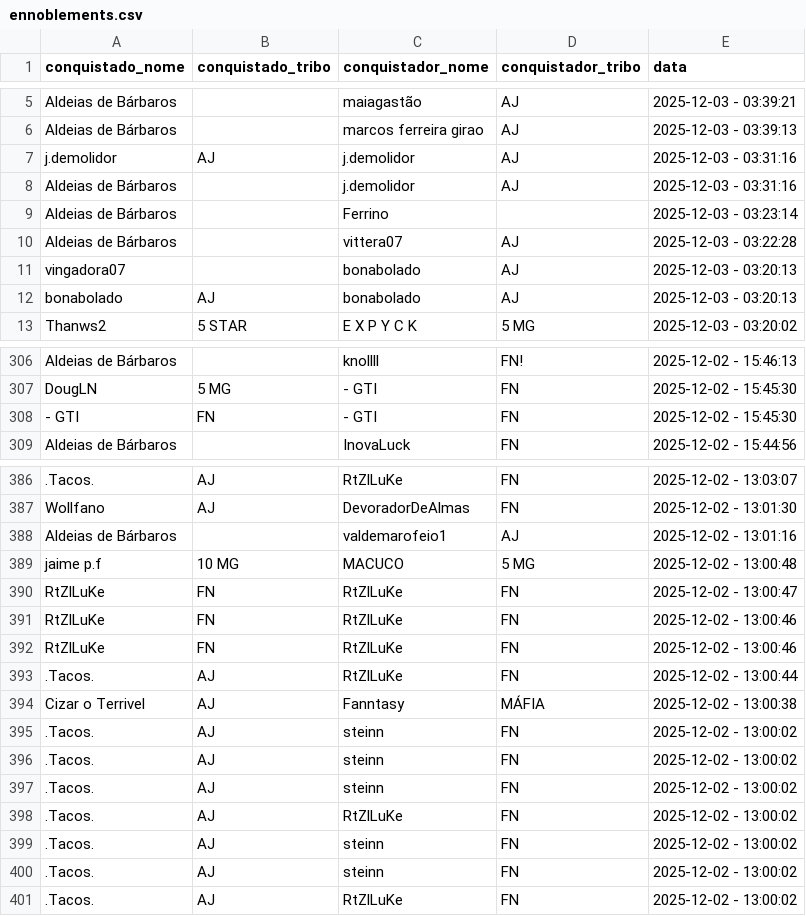
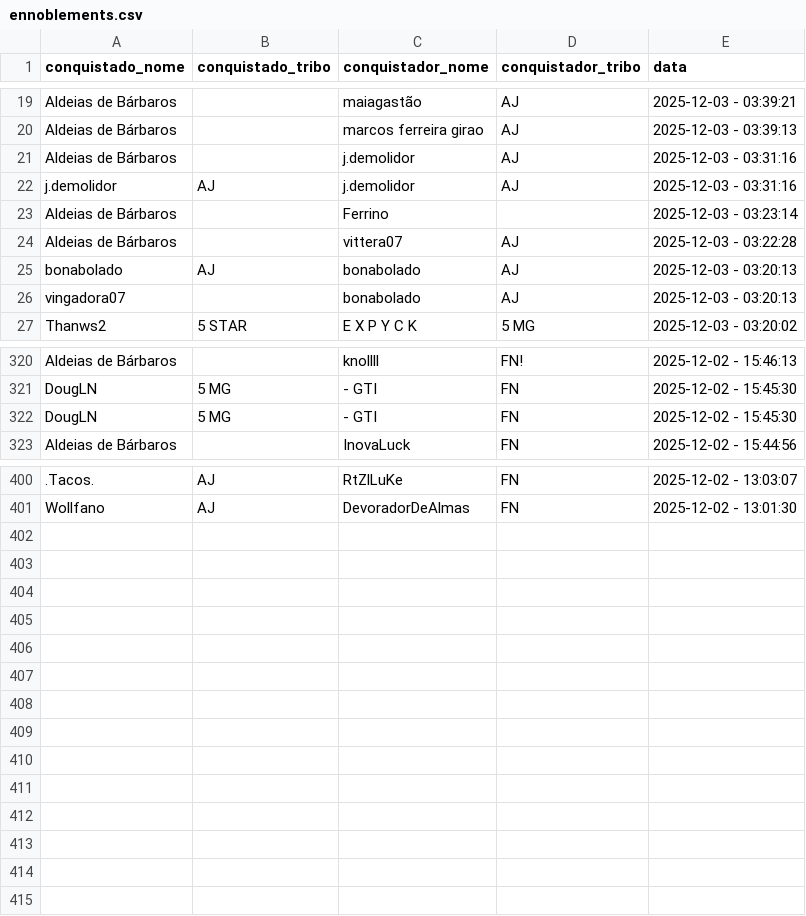
Before and after one commit to pedrodnsilveira/dashboardTW, a CSV file: ennoblements.csv, drawn as a sheet; only a part is shown, gaps mark what is left out; removed rows and columns are numbered as before the commit, all else as after; the diff covers the shown part only; the diff names each change by its address in the sheet, - before the commit and + after, or states it on an @@ line.

Commit message:
General commit

```diff
--- a/ennoblements.csv
+++ b/ennoblements.csv
@@ row 8 moved to row 21: Aldeias de Bárbaros @@
@@ row 12 moved to row 25: bonabolado @@
-A322 (conquistado_nome): - GTI
+A322 (conquistado_nome): DougLN
-B322 (conquistado_tribo): FN
+B322 (conquistado_tribo): 5 MG
-row 388: Aldeias de Bárbaros |  | valdemarofeio1 | AJ | 2025-12-02 - 13:01:16
-row 389: jaime p.f | 10 MG | MACUCO | 5 MG | 2025-12-02 - 13:00:48
-row 390: RtZlLuKe | FN | RtZlLuKe | FN | 2025-12-02 - 13:00:47
-row 391: RtZlLuKe | FN | RtZlLuKe | FN | 2025-12-02 - 13:00:46
-row 392: RtZlLuKe | FN | RtZlLuKe | FN | 2025-12-02 - 13:00:46
-row 393: .Tacos. | AJ | RtZlLuKe | FN | 2025-12-02 - 13:00:44
-row 394: Cizar o Terrivel | AJ | Fanntasy | MÁFIA | 2025-12-02 - 13:00:38
-row 395: .Tacos. | AJ | steinn | FN | 2025-12-02 - 13:00:02
-row 396: .Tacos. | AJ | steinn | FN | 2025-12-02 - 13:00:02
-row 397: .Tacos. | AJ | steinn | FN | 2025-12-02 - 13:00:02
-row 398: .Tacos. | AJ | RtZlLuKe | FN | 2025-12-02 - 13:00:02
-row 399: .Tacos. | AJ | steinn | FN | 2025-12-02 - 13:00:02
-row 400: .Tacos. | AJ | steinn | FN | 2025-12-02 - 13:00:02
-row 401: .Tacos. | AJ | RtZlLuKe | FN | 2025-12-02 - 13:00:02
```
Also changed, not shown: 14 added rows and 5 moved rows elsewhere in this file.
